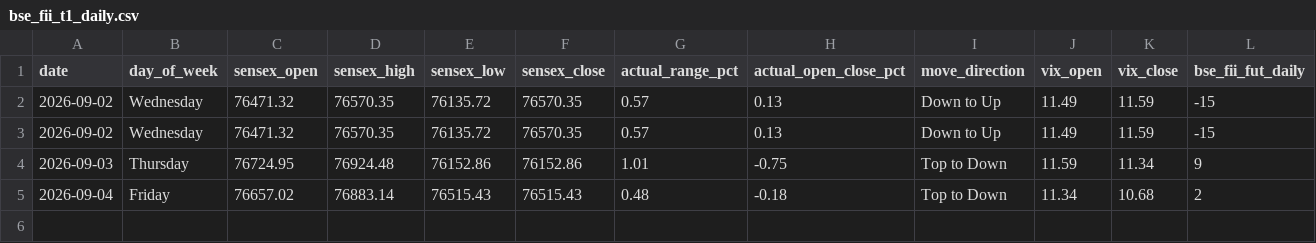
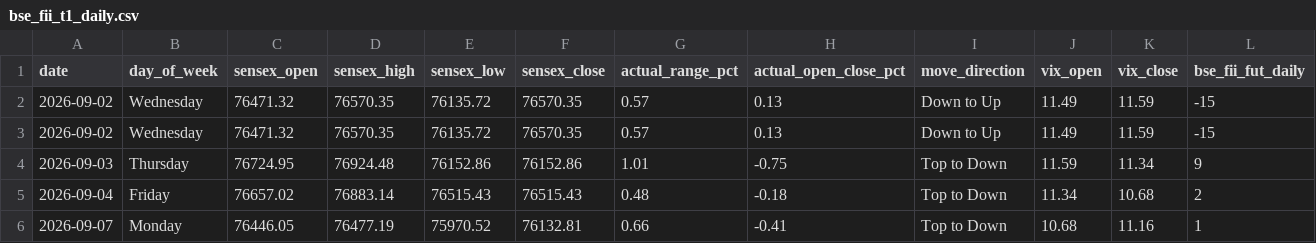
Before and after one commit to manish70158/vix-backtest-analysis, a CSV file: sensex-analysis/bse_fii_t1_daily.csv, drawn as a sheet; only a part is shown; rows hold the shown columns only; the diff names each change by its address in the sheet, - before the commit and + after, or states it on an @@ line.

```diff
--- a/sensex-analysis/bse_fii_t1_daily.csv
+++ b/sensex-analysis/bse_fii_t1_daily.csv
+row 6: 2026-09-07 | Monday | 76446.05 | 76477.19 | 75970.52 | 76132.81 | 0.66 | -0.41 | Top to Down | 10.68 | 11.16 | 1
```
Also changed, not shown: sensex-analysis/sensex_fii_t1_daily_results.csv, 2 other files.
